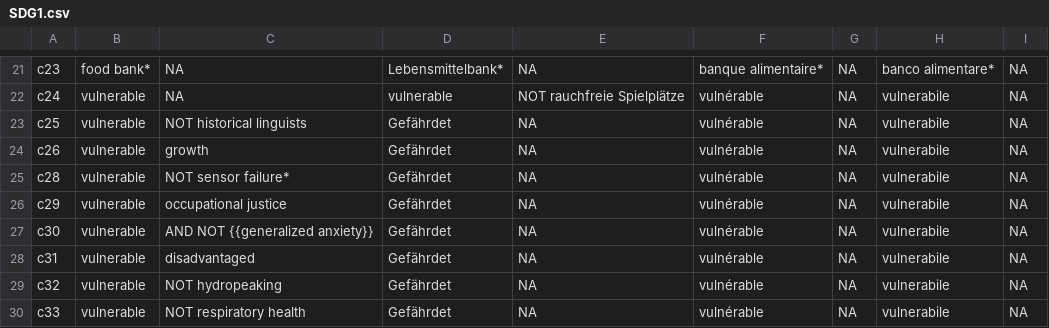
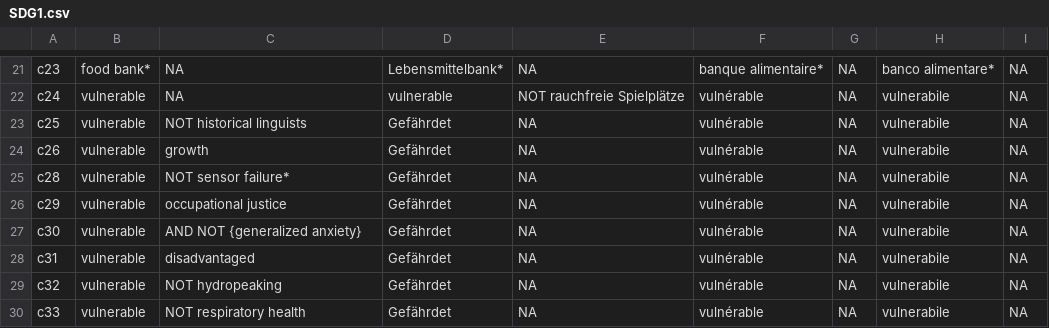
Before and after one commit to sustainability-zhaw/keywords, a CSV file: data/sdgs/with_posterior/SDG1.csv, drawn as a sheet; only a part is shown, gaps mark what is left out; the diff names each change by its address in the sheet, - before the commit and + after, or states it on an @@ line.

Commit message:
Update SDG1.csv

```diff
--- a/data/sdgs/with_posterior/SDG1.csv
+++ b/data/sdgs/with_posterior/SDG1.csv
-C27: AND NOT {{generalized anxiety}}
+C27: AND NOT {generalized anxiety}
```
